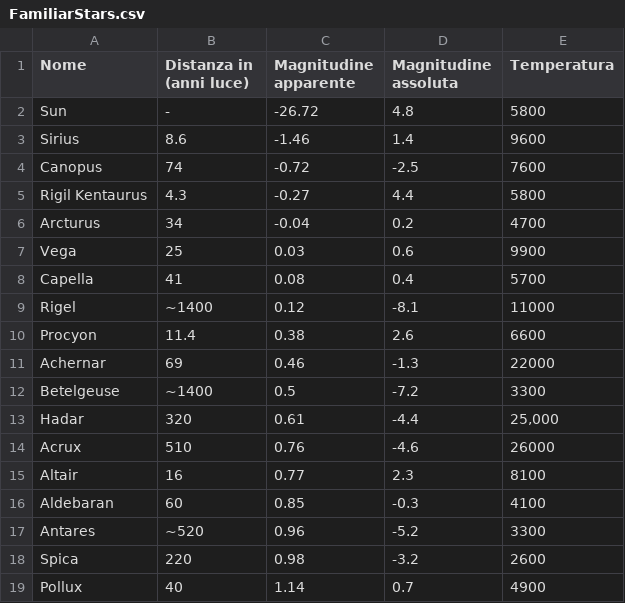
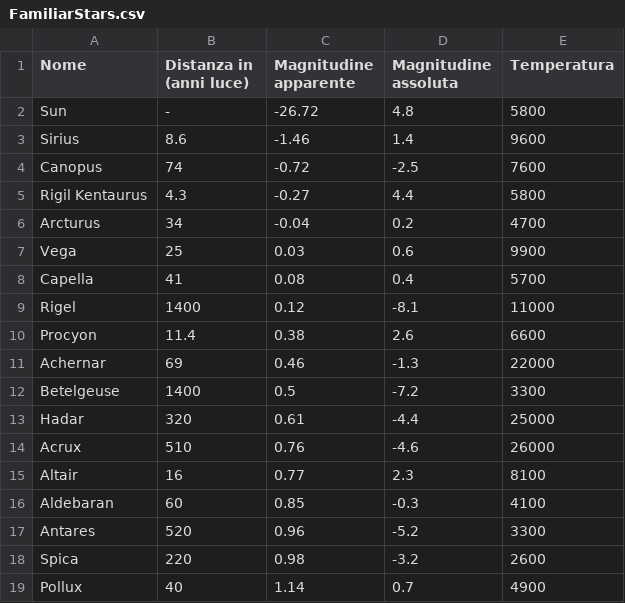
Before and after one commit to astropython-einstein/python, a CSV file: FamiliarStars.csv, drawn as a sheet.

Commit message:
Add files via upload

```diff
--- a/FamiliarStars.csv
+++ b/FamiliarStars.csv
@@ -8,7 +8,7 @@ Vega;25;0.03;0.6;9900
 Capella;41;0.08;0.4;5700
-Rigel;~1400;0.12;-8.1;11000
+Rigel;1400;0.12;-8.1;11000
 Procyon;11.4;0.38;2.6;6600
 Achernar;69;0.46;-1.3;22000
-Betelgeuse;~1400;0.5;-7.2;3300
-Hadar;320;0.61;-4.4;25,000
+Betelgeuse;1400;0.5;-7.2;3300
+Hadar;320;0.61;-4.4;25000
 Acrux;510;0.76;-4.6;26000
@@ -16,3 +16,3 @@ Altair;16;0.77;2.3;8100
 Aldebaran;60;0.85;-0.3;4100
-Antares;~520;0.96;-5.2;3300
+Antares;520;0.96;-5.2;3300
 Spica;220;0.98;-3.2;2600
```
